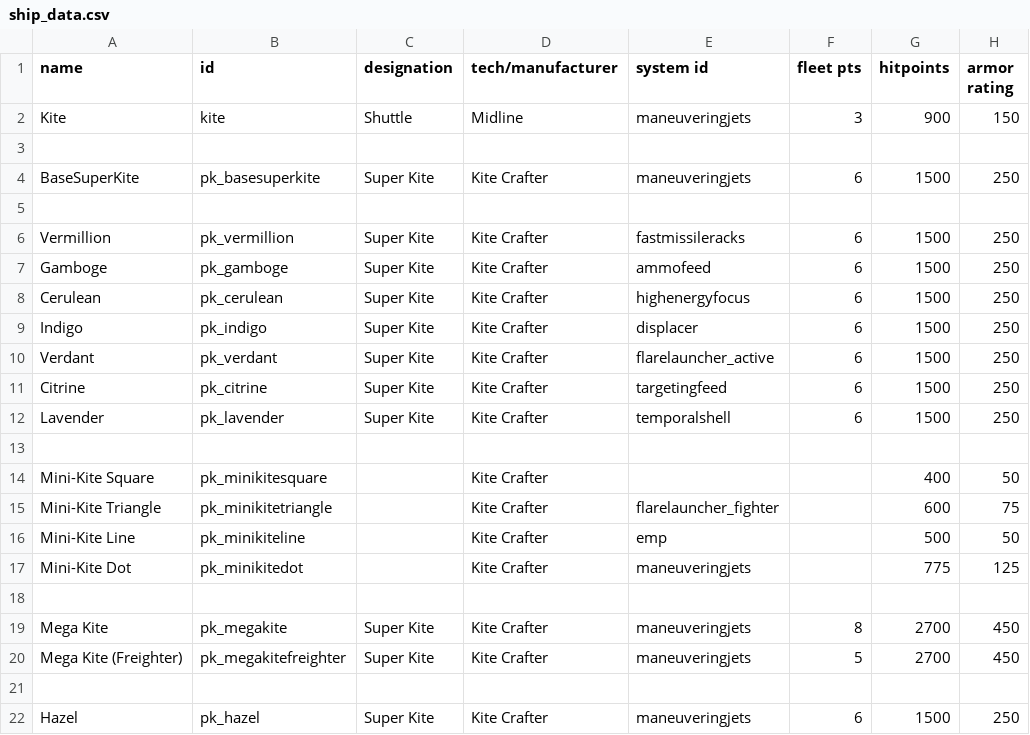
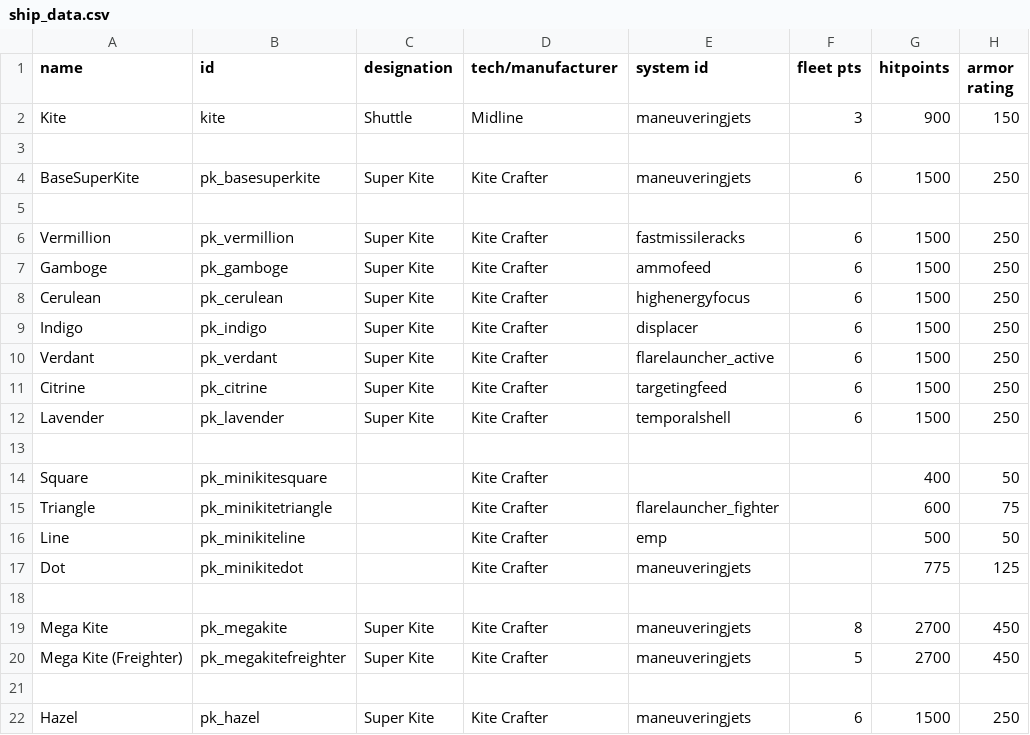
Before and after one commit to InsertSampleText/PrismaticKites, a CSV file: data/hulls/ship_data.csv, drawn as a sheet; only a part is shown; the diff names each change by its address in the sheet, - before the commit and + after, or states it on an @@ line.

```diff
--- a/data/hulls/ship_data.csv
+++ b/data/hulls/ship_data.csv
-A14 (name): Mini-Kite Square
+A14 (name): Square
-A15 (name): Mini-Kite Triangle
+A15 (name): Triangle
-A16 (name): Mini-Kite Line
+A16 (name): Line
-A17 (name): Mini-Kite Dot
+A17 (name): Dot
```
Also changed, not shown: data/strings/descriptions.csv, data/weapons/weapon_data.csv, 29 other files.
